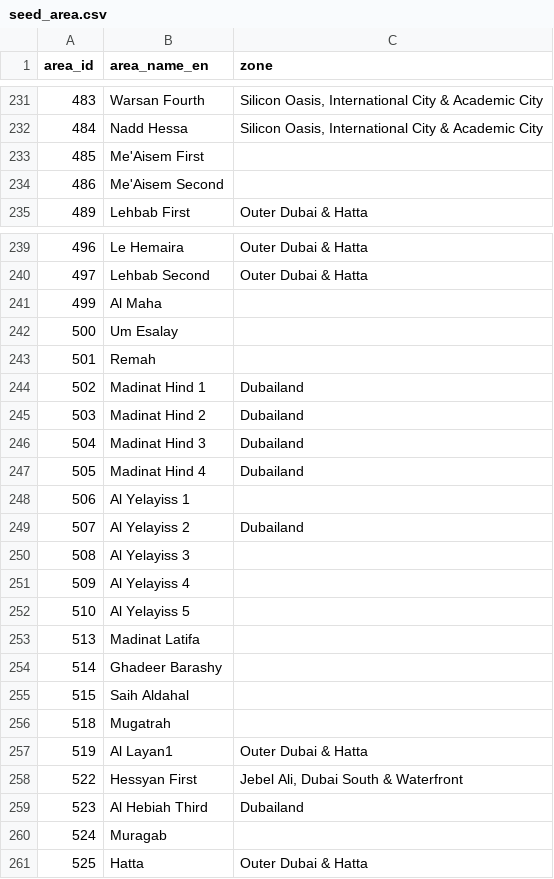
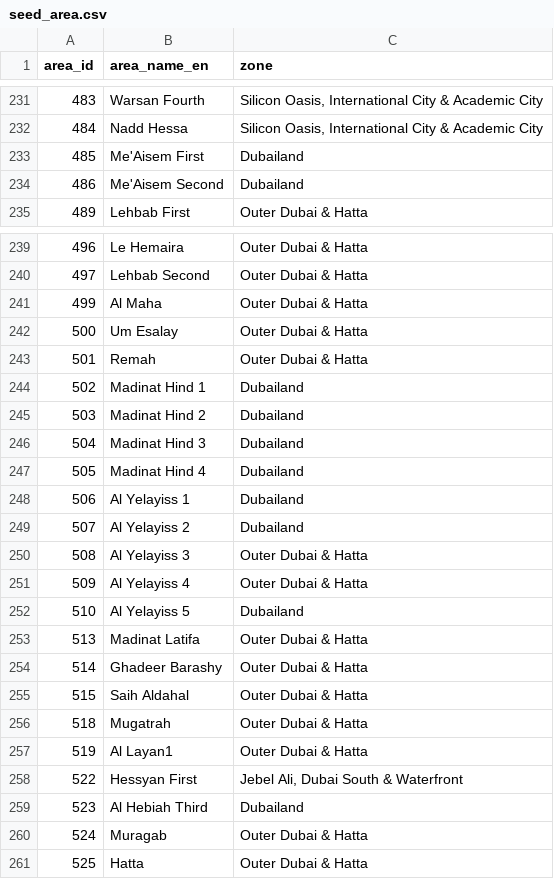
Before and after one commit to SafwanTisekar/dubai-property-analytics, a CSV file: dbt/seeds/seed_area.csv, drawn as a sheet; only a part is shown, gaps mark what is left out; the diff covers the shown part only.

Commit message:
seed_area: zone the remaining 42 areas (owner decision)
485, 506, 486, 510 -> Dubailand (485 matches Sports City / Motor City);
405, 340, 285, 386 -> MBR City, Meydan & Dubai Hills; 248 -> Industrial;
the other 33 -> Outer Dubai & Hatta. make unzoned now lists 0; make dbt
passes 103/103 on full data. Seed rewritten with LF line endings like the
other seeds.

```diff
--- a/dbt/seeds/seed_area.csv
+++ b/dbt/seeds/seed_area.csv
@@ -232,4 +232,4 @@ area_id,area_name_en,zone
 484,Nadd Hessa,"Silicon Oasis, International City & Academic City"
-485,Me'Aisem First,
-486,Me'Aisem Second,
+485,Me'Aisem First,Dubailand
+486,Me'Aisem Second,Dubailand
 489,Lehbab First,Outer Dubai & Hatta
@@ -240,5 +240,5 @@ area_id,area_name_en,zone
 497,Lehbab Second,Outer Dubai & Hatta
-499,Al Maha,
-500,Um Esalay,
-501,Remah,
+499,Al Maha,Outer Dubai & Hatta
+500,Um Esalay,Outer Dubai & Hatta
+501,Remah,Outer Dubai & Hatta
 502,Madinat Hind 1,Dubailand
@@ -247,11 +247,11 @@ area_id,area_name_en,zone
 505,Madinat Hind 4,Dubailand
-506,Al Yelayiss 1,
+506,Al Yelayiss 1,Dubailand
 507,Al Yelayiss 2,Dubailand
-508,Al Yelayiss 3,
-509,Al Yelayiss 4,
-510,Al Yelayiss 5,
-513,Madinat Latifa,
-514,Ghadeer Barashy,
-515,Saih Aldahal,
-518,Mugatrah,
+508,Al Yelayiss 3,Outer Dubai & Hatta
+509,Al Yelayiss 4,Outer Dubai & Hatta
+510,Al Yelayiss 5,Dubailand
+513,Madinat Latifa,Outer Dubai & Hatta
+514,Ghadeer Barashy,Outer Dubai & Hatta
+515,Saih Aldahal,Outer Dubai & Hatta
+518,Mugatrah,Outer Dubai & Hatta
 519,Al Layan1,Outer Dubai & Hatta
@@ -259,3 +259,3 @@ area_id,area_name_en,zone
 523,Al Hebiah Third,Dubailand
-524,Muragab,
+524,Muragab,Outer Dubai & Hatta
 525,Hatta,Outer Dubai & Hatta
```
Also changed, not shown: 28 edited cells elsewhere in this file, 5 other files.
